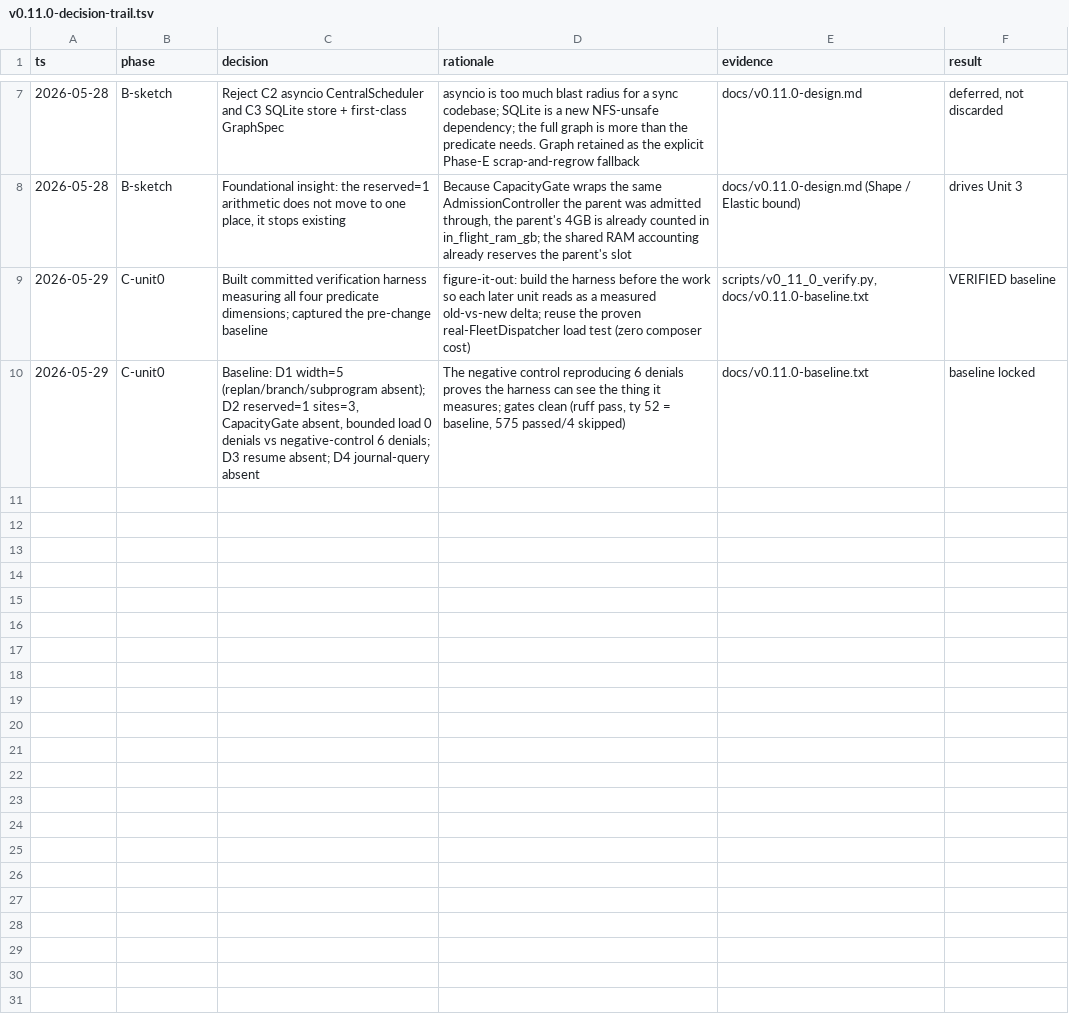
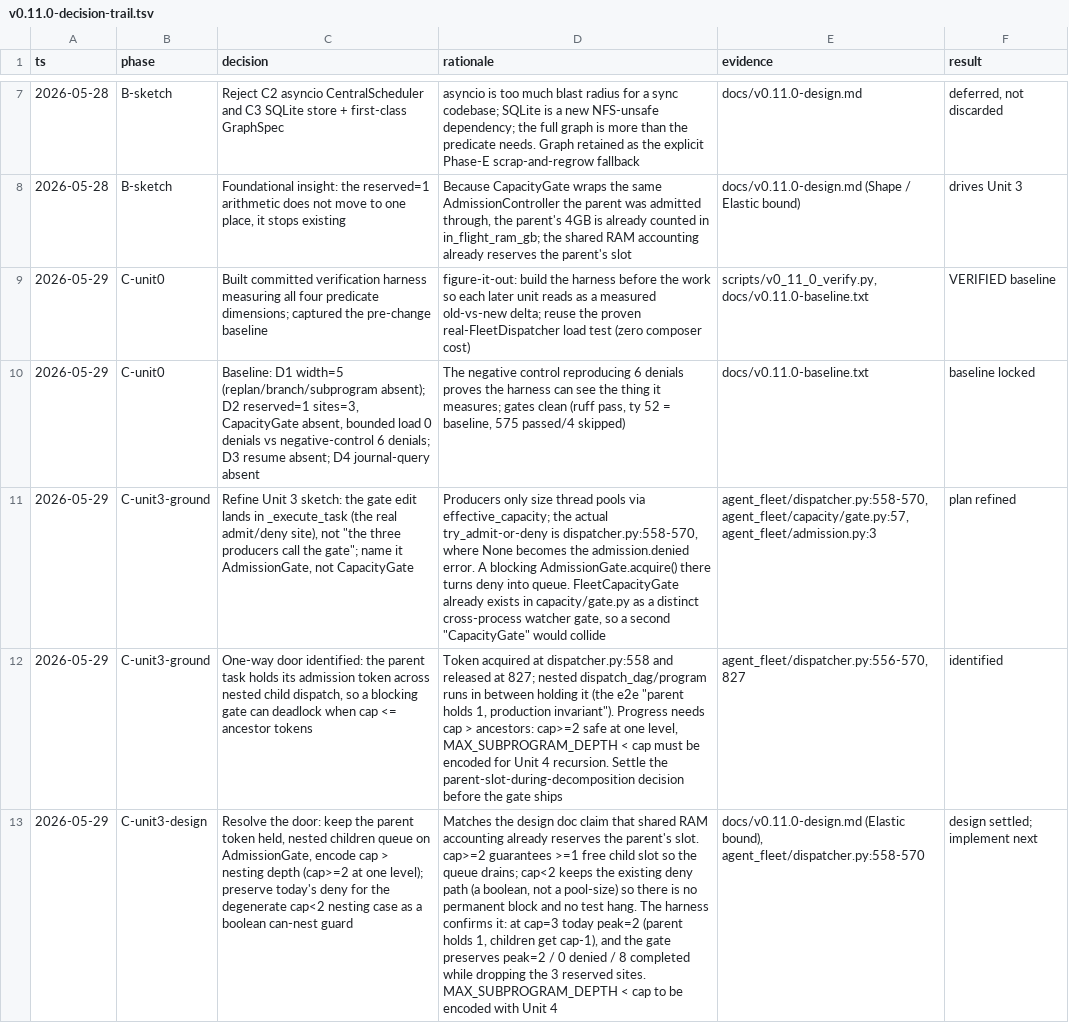
Before and after one commit to Evan-Kim2028/agent-fleet, a TSV file: docs/v0.11.0-decision-trail.tsv, drawn as a sheet; only a part is shown, gaps mark what is left out; the diff names each change by its address in the sheet, - before the commit and + after, or states it on an @@ line.

```diff
--- a/docs/v0.11.0-decision-trail.tsv
+++ b/docs/v0.11.0-decision-trail.tsv
+row 11: 2026-05-29 | C-unit3-ground | Refine Unit 3 sketch: the gate edit lands in _execute_task (the real admit/deny site), not "the three producers call the gate"; name it AdmissionGate, not CapacityGate | Producers only size thread pools via effective_capacity; the actual try_admit-or-deny is dispatcher.py:558-570, where None becomes the admission.denied error. A blocking AdmissionGate.acquire() there turns deny into queue. FleetCapacityGate already exists in capacity/gate.py as a distinct cross-process watcher gate, so a second "CapacityGate" would collide | agent_fleet/dispatcher.py:558-570, agent_fleet/capacity/gate.py:57, agent_fleet/admission.py:3 | plan refined
+row 12: 2026-05-29 | C-unit3-ground | One-way door identified: the parent task holds its admission token across nested child dispatch, so a blocking gate can deadlock when cap <= ancestor tokens | Token acquired at dispatcher.py:558 and released at 827; nested dispatch_dag/program runs in between holding it (the e2e "parent holds 1, production invariant"). Progress needs cap > ancestors: cap>=2 safe at one level, MAX_SUBPROGRAM_DEPTH < cap must be encoded for Unit 4 recursion. Settle the parent-slot-during-decomposition decision before the gate ships | agent_fleet/dispatcher.py:556-570,827 | identified
+row 13: 2026-05-29 | C-unit3-design | Resolve the door: keep the parent token held, nested children queue on AdmissionGate, encode cap > nesting depth (cap>=2 at one level); preserve today's deny for the degenerate cap<2 nesting case as a boolean can-nest guard | Matches the design doc claim that shared RAM accounting already reserves the parent's slot. cap>=2 guarantees >=1 free child slot so the queue drains; cap<2 keeps the existing deny path (a boolean, not a pool-size) so there is no permanent block and no test hang. The harness confirms it: at cap=3 today peak=2 (parent holds 1, children get cap-1), and the gate preserves peak=2 / 0 denied / 8 completed while dropping the 3 reserved sites. MAX_SUBPROGRAM_DEPTH < cap to be encoded with Unit 4 | docs/v0.11.0-design.md (Elastic bound), agent_fleet/dispatcher.py:558-570 | design settled; implement next
```
